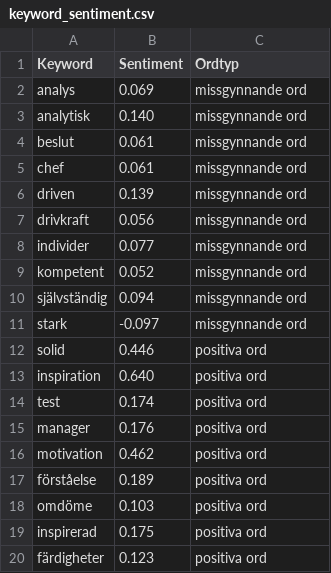
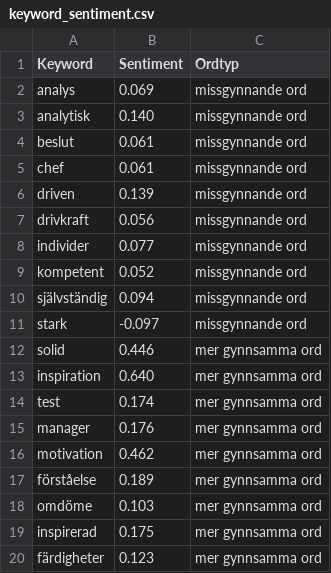
Before and after one commit to Joli91/TBB, a CSV file: Data/keyword_sentiment.csv, drawn as a sheet.

```diff
--- a/Data/keyword_sentiment.csv
+++ b/Data/keyword_sentiment.csv
@@ -11,10 +11,10 @@ självständig,0.094,missgynnande ord
 stark,-0.097,missgynnande ord
-solid,0.446,positiva ord
-inspiration,0.640,positiva ord
-test,0.174,positiva ord
-manager,0.176,positiva ord
-motivation,0.462,positiva ord
-förståelse,0.189,positiva ord
-omdöme,0.103,positiva ord
-inspirerad,0.175,positiva ord
-färdigheter,0.123,positiva ord
+solid,0.446,mer gynnsamma ord
+inspiration,0.640,mer gynnsamma ord
+test,0.174,mer gynnsamma ord
+manager,0.176,mer gynnsamma ord
+motivation,0.462,mer gynnsamma ord
+förståelse,0.189,mer gynnsamma ord
+omdöme,0.103,mer gynnsamma ord
+inspirerad,0.175,mer gynnsamma ord
+färdigheter,0.123,mer gynnsamma ord
```
Also changed, not shown: 1 other file.
